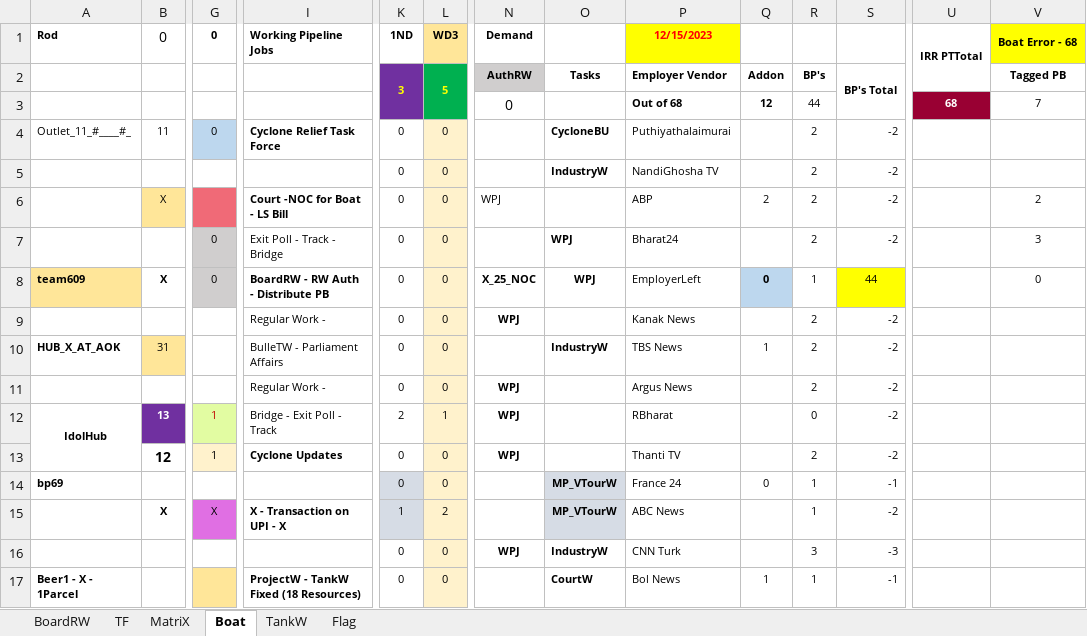
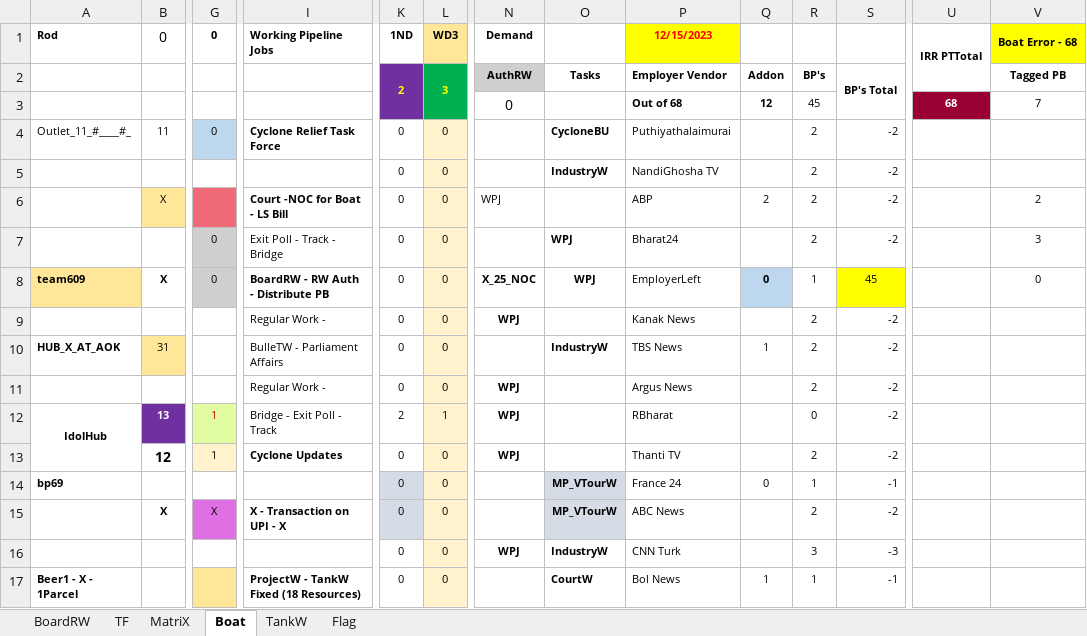
Before and after one commit to sawanCoder11/System_Work_RW, an Excel workbook: System_2.1.2.xlsx, sheet Boat, drawn as a sheet; only a part is shown, gaps mark what is left out; values as stored, in another font and other column widths than the file's, no borders; removed rows and columns are numbered as before the commit, all else as after; rows hold the shown columns only; the diff names each change by its address in the sheet, - before the commit and + after, or states it on an @@ line.

Commit message:
ABC News Live ShieldW Halted
ABC News Live ShieldW Halted

```diff
--- a/System_2.1.2.xlsx (sheet Boat)
+++ b/System_2.1.2.xlsx (sheet Boat)
-K2 (1ND): 3
+K2 (1ND): 2
-L2 (WD3): 5
+L2 (WD3): 3
-row 3:  |  |  |  |  |  | 0 |  | Out of 68 | 12 | 44 |  | 68 | 7
+row 3:  |  |  |  |  |  | 0 |  | Out of 68 | 12 | 45 |  | 68 | 7
-S8: 44
+S8: 45
-row 15:  | X | X | X - Transaction on UPI - X | 1 | 2 |  | MP_VTourW | ABC News |  | 1 | -2
+row 15:  | X | X | X - Transaction on UPI - X | 0 | 0 |  | MP_VTourW | ABC News |  | 2 | -2
```
Also changed, not shown: sheet TF, sheet BoardRW, sheet MatriX.
